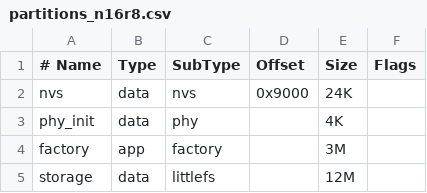
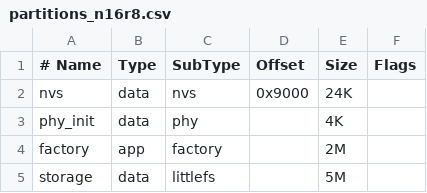
Before and after one commit to family-mruby/fmruby-core, a CSV file: config/partitions_n16r8.csv, drawn as a sheet.

Commit message:
revert partitions to avoid init isssue

```diff
--- a/config/partitions_n16r8.csv
+++ b/config/partitions_n16r8.csv
@@ -3,3 +3,3 @@ nvs,      data, nvs,      0x9000,  24K,
 phy_init, data, phy,             ,  4K,
-factory,  app,  factory,         ,  3M,
-storage,  data, littlefs,        , 12M,
+factory,  app,  factory,         ,  2M,
+storage,  data, littlefs,        ,  5M,
```
Also changed, not shown: 1 other file.
